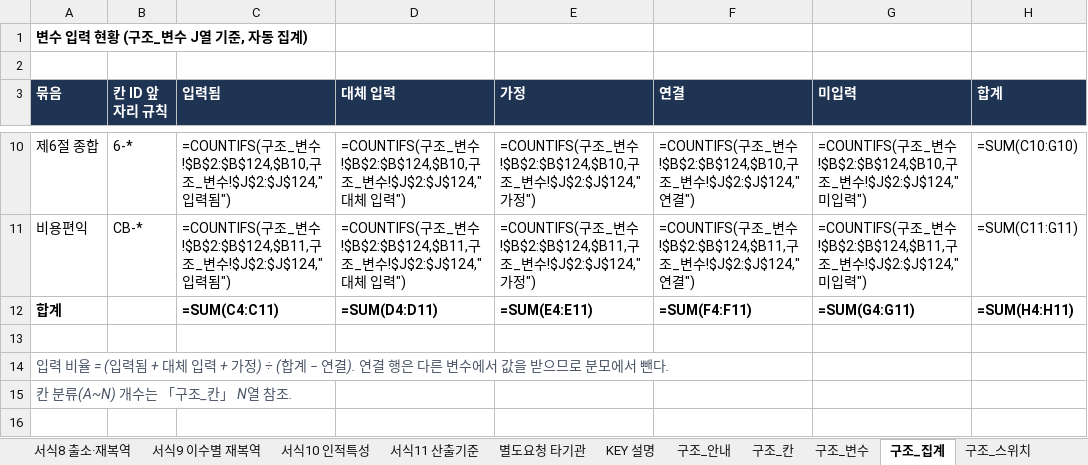
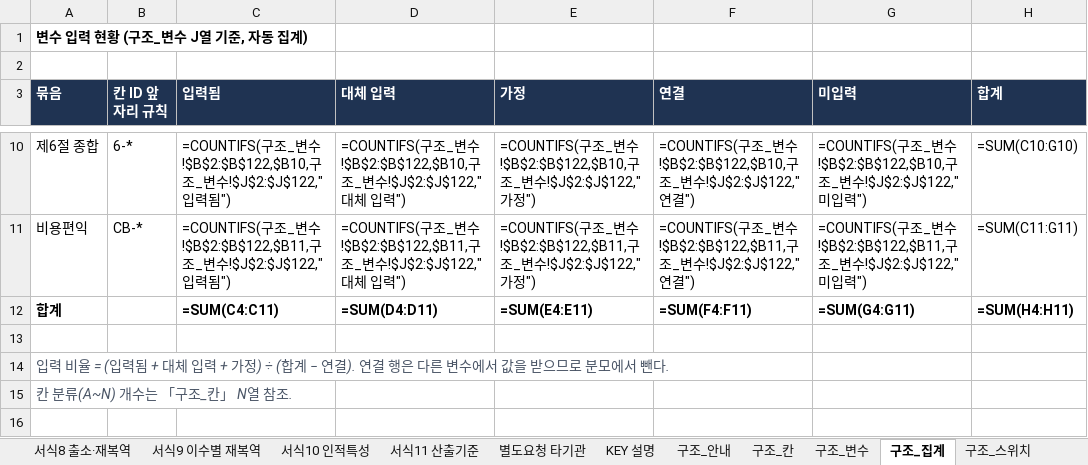
Before and after one commit to adminmrobo/drug-crime-social-cost, an Excel workbook: dist/workbook.xlsx, sheet 구조_집계, drawn as a sheet; only a part is shown, gaps mark what is left out; values as stored, in another font and other column widths than the file's, no borders; formulas without a stored value are shown as written; the diff covers the shown part only; the diff names each change by its address in the sheet, - before the commit and + after, or states it on an @@ line.

```diff
--- a/dist/workbook.xlsx (sheet 구조_집계)
+++ b/dist/workbook.xlsx (sheet 구조_집계)
-C10 (입력됨): …변수!$B$2:$B$124,$B10,구조_변수!$J$2:$J$124,"입력…
+C10 (입력됨): …변수!$B$2:$B$122,$B10,구조_변수!$J$2:$J$122,"입력…
-D10 (대체 입력): …변수!$B$2:$B$124,$B10,구조_변수!$J$2:$J$124,"대체…
+D10 (대체 입력): …변수!$B$2:$B$122,$B10,구조_변수!$J$2:$J$122,"대체…
-E10 (가정): …변수!$B$2:$B$124,$B10,구조_변수!$J$2:$J$124,"가정…
+E10 (가정): …변수!$B$2:$B$122,$B10,구조_변수!$J$2:$J$122,"가정…
-F10 (연결): …변수!$B$2:$B$124,$B10,구조_변수!$J$2:$J$124,"연결…
+F10 (연결): …변수!$B$2:$B$122,$B10,구조_변수!$J$2:$J$122,"연결…
-G10 (미입력): …변수!$B$2:$B$124,$B10,구조_변수!$J$2:$J$124,"미입…
+G10 (미입력): …변수!$B$2:$B$122,$B10,구조_변수!$J$2:$J$122,"미입…
-C11 (입력됨): …변수!$B$2:$B$124,$B11,구조_변수!$J$2:$J$124,"입력…
+C11 (입력됨): …변수!$B$2:$B$122,$B11,구조_변수!$J$2:$J$122,"입력…
-D11 (대체 입력): …변수!$B$2:$B$124,$B11,구조_변수!$J$2:$J$124,"대체…
+D11 (대체 입력): …변수!$B$2:$B$122,$B11,구조_변수!$J$2:$J$122,"대체…
-E11 (가정): …변수!$B$2:$B$124,$B11,구조_변수!$J$2:$J$124,"가정…
+E11 (가정): …변수!$B$2:$B$122,$B11,구조_변수!$J$2:$J$122,"가정…
-F11 (연결): …변수!$B$2:$B$124,$B11,구조_변수!$J$2:$J$124,"연결…
+F11 (연결): …변수!$B$2:$B$122,$B11,구조_변수!$J$2:$J$122,"연결…
-G11 (미입력): …변수!$B$2:$B$124,$B11,구조_변수!$J$2:$J$124,"미입…
+G11 (미입력): …변수!$B$2:$B$122,$B11,구조_변수!$J$2:$J$122,"미입…
```
Also changed, not shown: 30 edited cells elsewhere in this sheet, sheet 구조_변수, sheet 구조_칸, data/workbook.xlsx, 7 other files.
